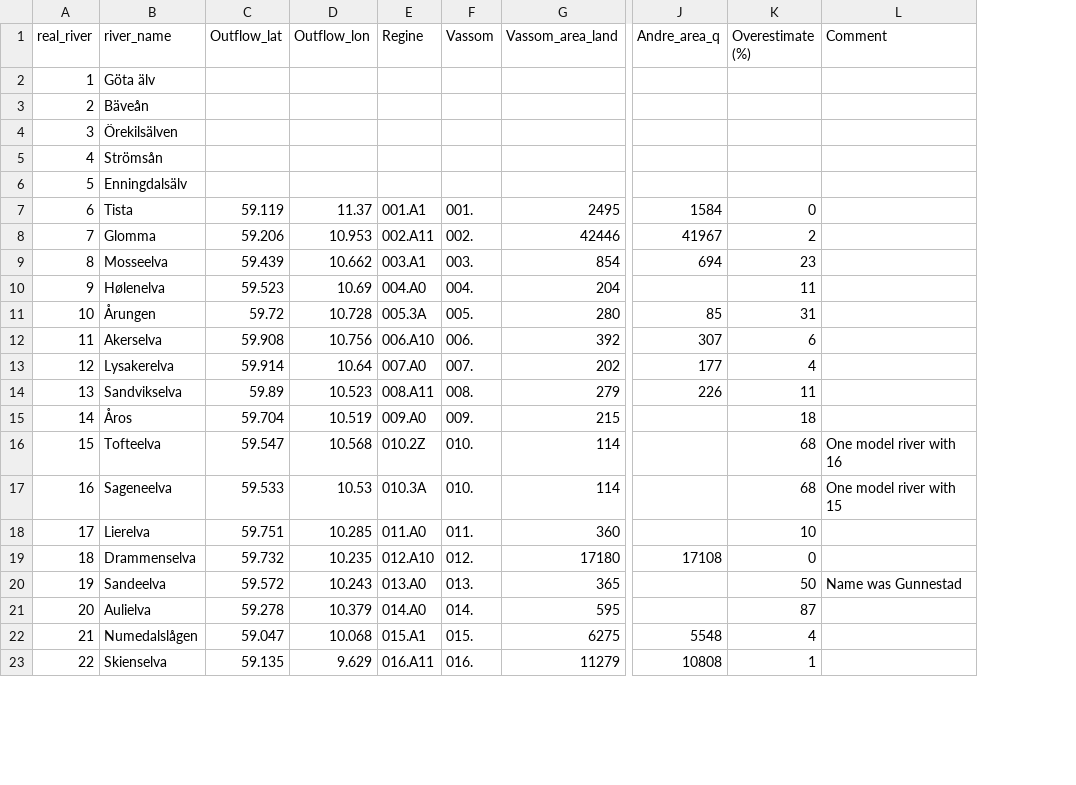
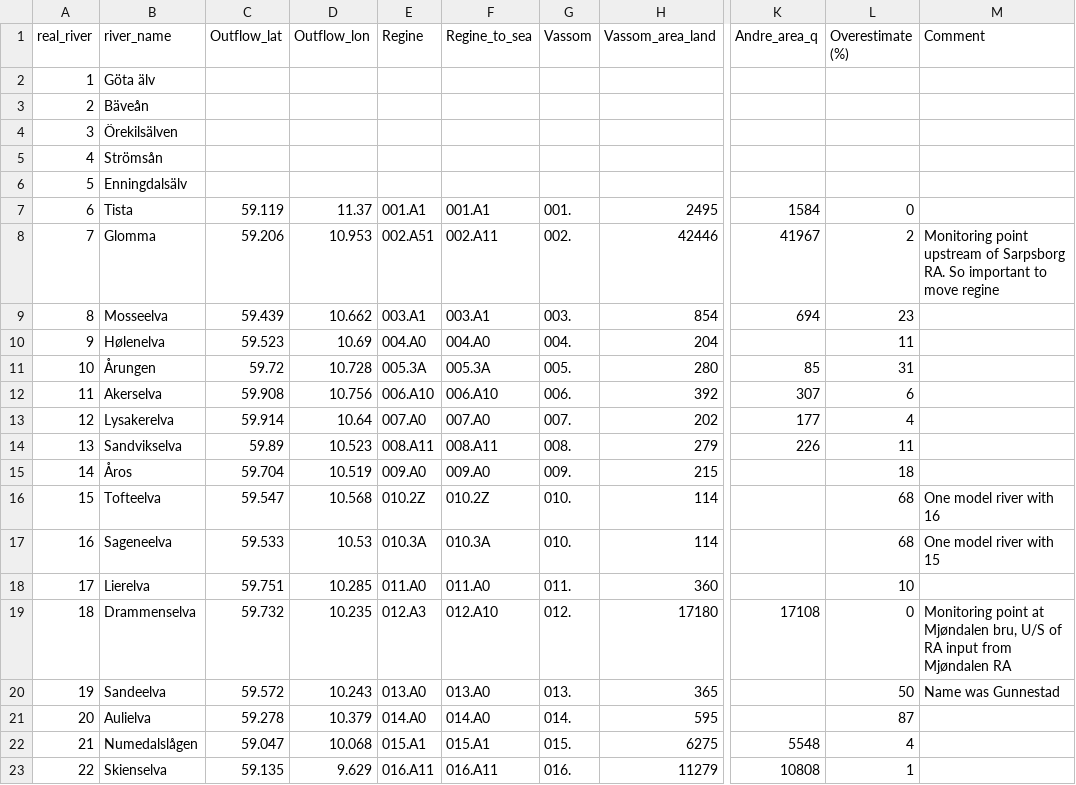
Before and after one commit to oslofjord-load-reductions/terrestrial-load-scenarios, a CSV file: data/real_river_metadata.csv, drawn as a sheet; only a part is shown, gaps mark what is left out; addresses are those after the commit; the diff names each change by its address in the sheet, - before the commit and + after, or states it on an @@ line.

Commit message:
Added direct sewage inputs, summary plots and figures

```diff
--- a/data/real_river_metadata.csv
+++ b/data/real_river_metadata.csv
+column F (Regine_to_sea), rows 7-23: 001.A1 | 002.A11 | 003.A1 | 004.A0 | 005.3A | 006.A10 | 007.A0 | 008.A11 | 009.A0 | 010.2Z | 010.3A | 011.A0 | 012.A10 | 013.A0 | 014.A0 | 015.A1 | 016.A11
-E8 (Regine): 002.A11
+E8 (Regine): 002.A51
-M8 (Comment): (empty)
+M8 (Comment): Monitoring point upstream of Sarpsborg RA. So important to move regine
-E19 (Regine): 012.A10
+E19 (Regine): 012.A3
-M19 (Comment): (empty)
+M19 (Comment): Monitoring point at Mjøndalen bru, U/S of RA input from Mjøndalen RA
```
Also changed, not shown: 31 other files.
